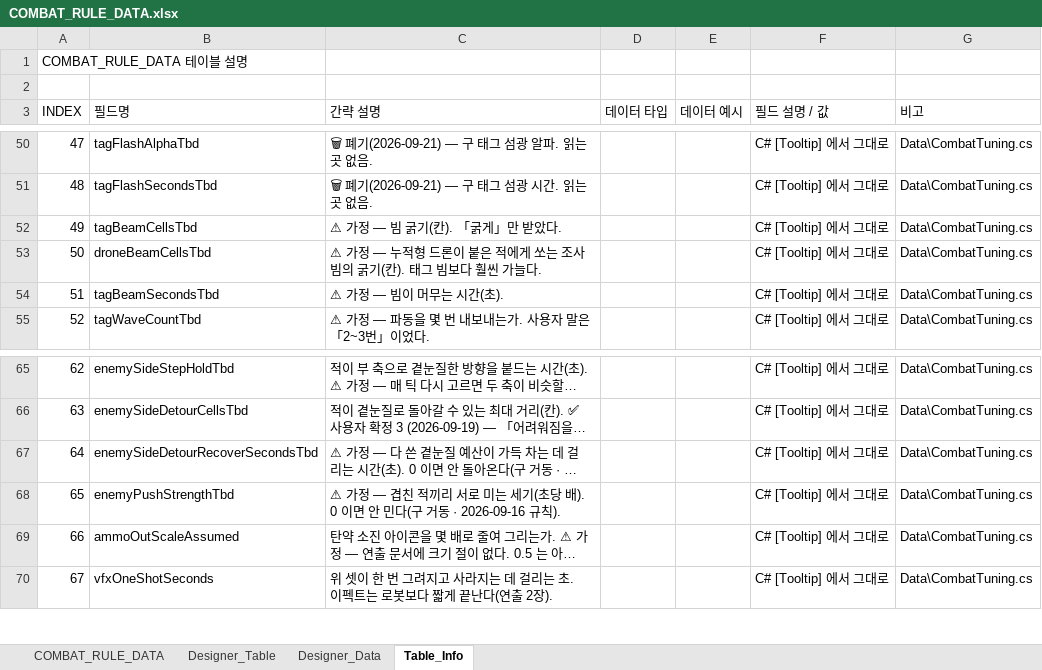
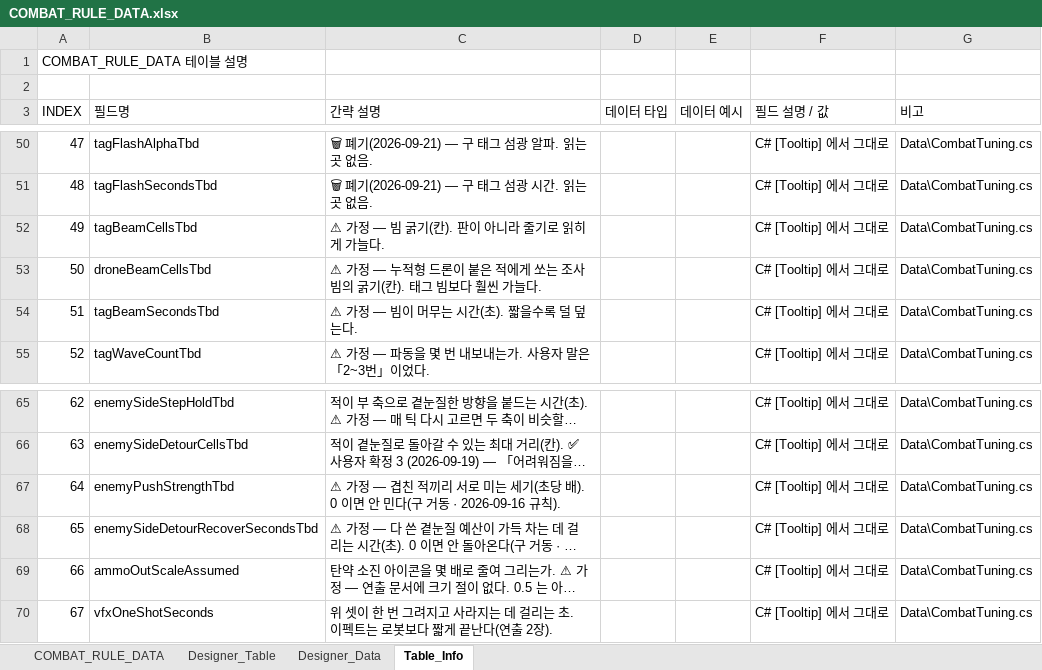
Before and after one commit to Rhythm0s/MechBoardIdle, an Excel workbook: Tables/COMBAT_RULE_DATA.xlsx, sheet Table_Info, drawn as a sheet; only a part is shown, gaps mark what is left out; long unchanged cells end in …; values as stored, in another font and other column widths than the file's, no borders; addresses are those after the commit; the diff names each change by its address in the sheet, - before the commit and + after, or states it on an @@ line.

```diff
--- a/Tables/COMBAT_RULE_DATA.xlsx (sheet Table_Info)
+++ b/Tables/COMBAT_RULE_DATA.xlsx (sheet Table_Info)
-C52 (간략 설명): ⚠ 가정 — 빔 굵기(칸). 「굵게」만 받았다.
+C52 (간략 설명): ⚠ 가정 — 빔 굵기(칸). 판이 아니라 줄기로 읽히게 가늘다.
-C54 (간략 설명): ⚠ 가정 — 빔이 머무는 시간(초).
+C54 (간략 설명): ⚠ 가정 — 빔이 머무는 시간(초). 짧을수록 덜 덮는다.
@@ row 68 moved to row 67: 64 @@
@@ column A (INDEX) renumbered in row 68 @@
```
Also changed, not shown: sheet COMBAT_RULE_DATA, sheet Designer_Table, Tables/BALANCE_PARAM_DATA.xlsx, Tables/ECONOMY_DATA.xlsx, 13 other files.
